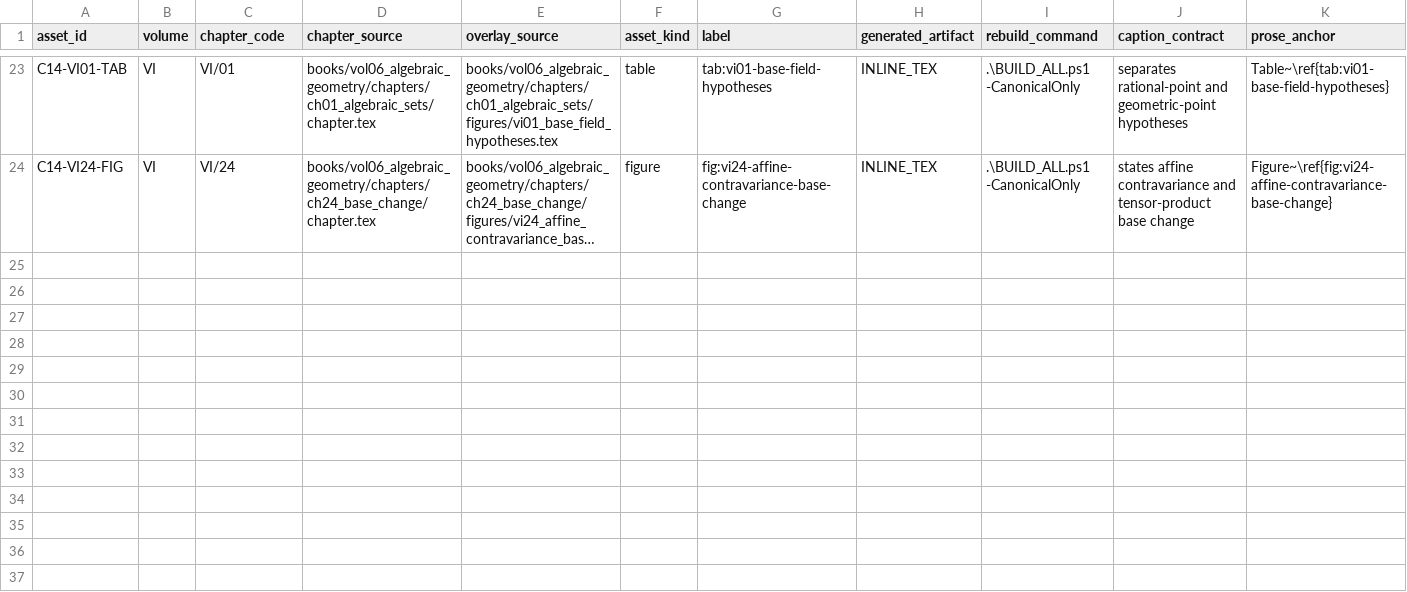
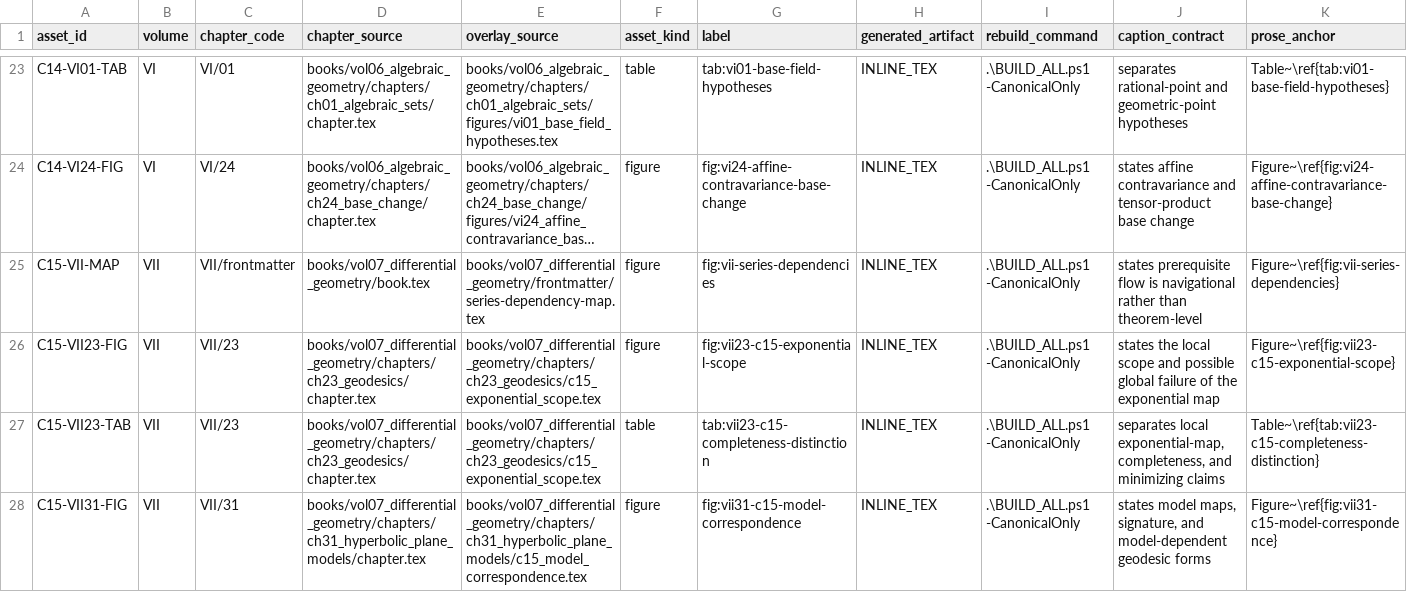
Before and after one commit to expert10000/math, a TSV file: editorial/FIGURE_SOURCE_MANIFEST.tsv, drawn as a sheet; only a part is shown, gaps mark what is left out; long unchanged cells end in …; rows hold the shown columns only; the diff names each change by its address in the sheet, - before the commit and + after, or states it on an @@ line.

Commit message:
figures(vii): clarify exponential completeness and hyperbolic models

```diff
--- a/editorial/FIGURE_SOURCE_MANIFEST.tsv
+++ b/editorial/FIGURE_SOURCE_MANIFEST.tsv
+row 25: C15-VII-MAP | VII | VII/frontmatter | books/vol07_differential_geometry/book.tex | books/vol07_differential_geometry/frontmatter/series-dependency-map.tex | figure | fig:vii-series-dependencies | INLINE_TEX | .\BUILD_ALL.ps1 -CanonicalOnly | states prerequisite flow is navigational rather than theorem-level | Figure~\ref{fig:vii-series-dependencies}
+row 26: C15-VII23-FIG | VII | VII/23 | books/vol07_differential_geometry/chapters/ch23_geodesics/chapter.tex | books/vol07_differential_geometry/chapters/ch23_geodesics/c15_exponential_scope.tex | figure | fig:vii23-c15-exponential-scope | INLINE_TEX | .\BUILD_ALL.ps1 -CanonicalOnly | states the local scope and possible global failure of the exponential map | Figure~\ref{fig:vii23-c15-exponential-scope}
+row 27: C15-VII23-TAB | VII | VII/23 | books/vol07_differential_geometry/chapters/ch23_geodesics/chapter.tex | books/vol07_differential_geometry/chapters/ch23_geodesics/c15_exponential_scope.tex | table | tab:vii23-c15-completeness-distinction | INLINE_TEX | .\BUILD_ALL.ps1 -CanonicalOnly | separates local exponential-map, completeness, and minimizing claims | Table~\ref{tab:vii23-c15-completeness-distinction}
+row 28: C15-VII31-FIG | VII | VII/31 | books/vol07_differential_geometry/chapters/ch31_hyperbolic_plane_models/chapter.tex | books/vol07_differential_geometry/chapters/ch31_hyperbolic_plane_models/c15_model_correspondence.tex | figure | fig:vii31-c15-model-correspondence | INLINE_TEX | .\BUILD_ALL.ps1 -CanonicalOnly | states model maps, signature, and model-dependent geodesic forms | Figure~\ref{fig:vii31-c15-model-correspondence}
```
Also changed, not shown: 7 other files.
